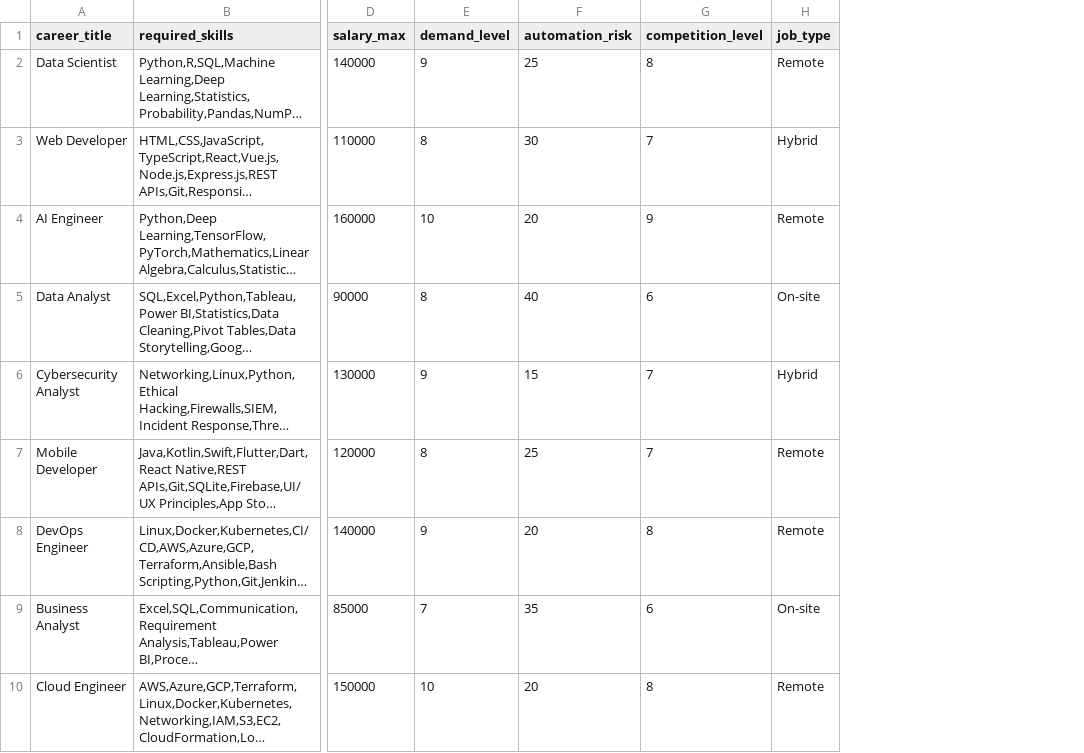
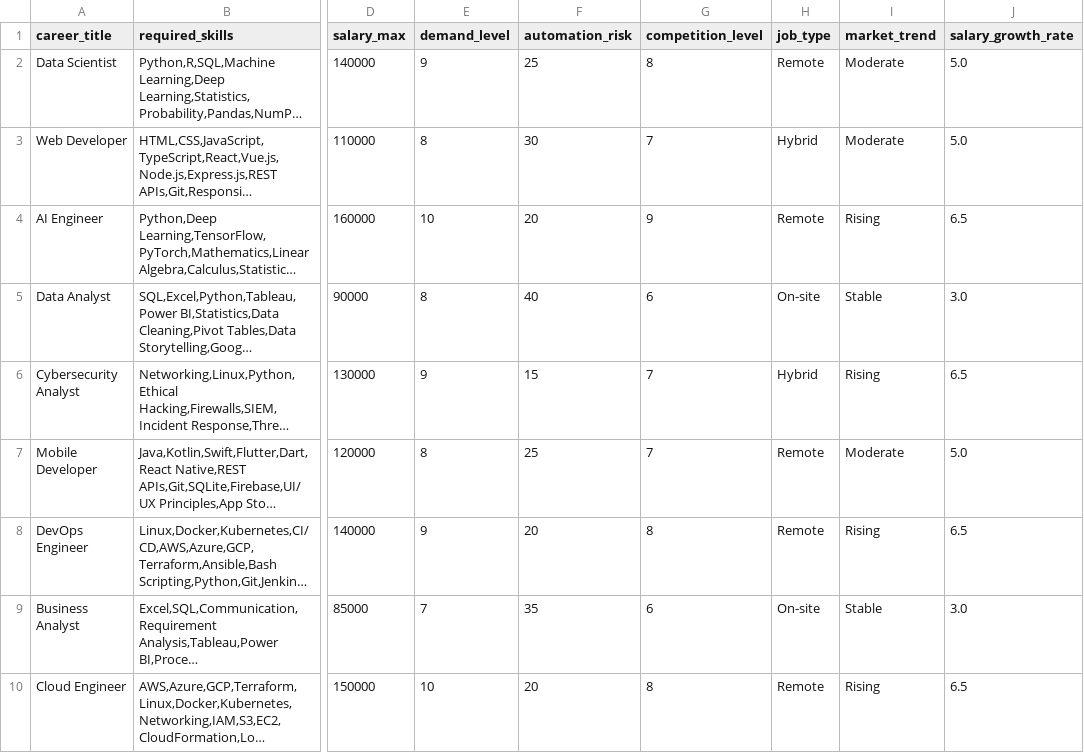
Before and after one commit to malaika871/SKillsOrbit, a CSV file: data/careers.csv, drawn as a sheet; only a part is shown, gaps mark what is left out; long unchanged cells end in …; the diff names each change by its address in the sheet, - before the commit and + after, or states it on an @@ line.

```diff
--- a/data/careers.csv
+++ b/data/careers.csv
+column I (market_trend), rows 2-10: Moderate | Moderate | Rising | Stable | Rising | Moderate | Rising | Stable | Rising
+column J (salary_growth_rate), rows 2-10: 5.0 | 5.0 | 6.5 | 3.0 | 6.5 | 5.0 | 6.5 | 3.0 | 6.5
```
Also changed, not shown: 4 other files.
